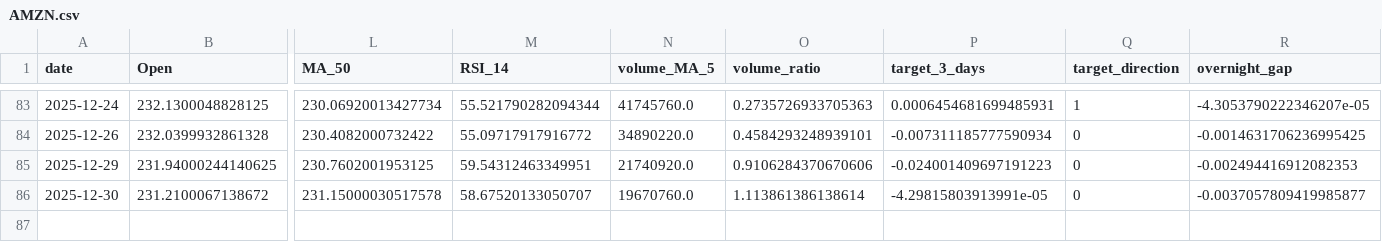
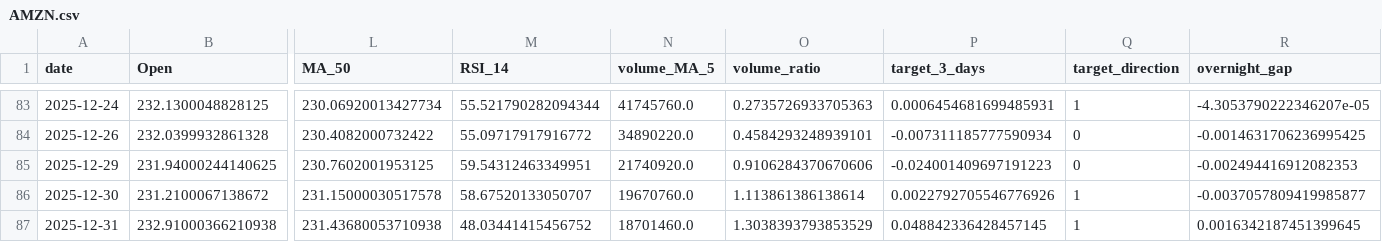
Before and after one commit to adam-hassen/stock-auto-update, a CSV file: data/AMZN.csv, drawn as a sheet; only a part is shown, gaps mark what is left out; rows hold the shown columns only; the diff names each change by its address in the sheet, - before the commit and + after, or states it on an @@ line.

```diff
--- a/data/AMZN.csv
+++ b/data/AMZN.csv
-P86 (target_3_days): -4.29815803913991e-05
+P86 (target_3_days): 0.0022792705546776926
-Q86 (target_direction): 0
+Q86 (target_direction): 1
+row 87: 2025-12-31 | 232.91000366210938 | 231.43680053710938 | 48.03441415456752 | 18701460.0 | 1.3038393793853529 | 0.048842336428457145 | 1 | 0.0016342187451399645
```
Also changed, not shown: data/AAPL.csv, data/ALL_FEATURES.csv, 10 other files.
